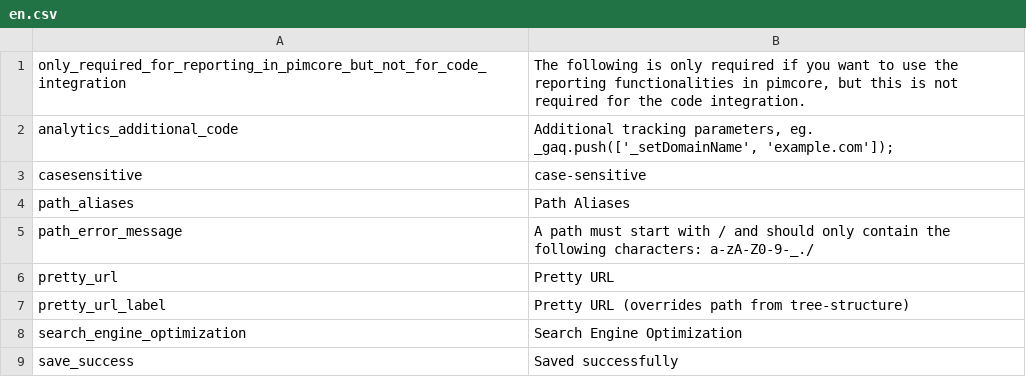
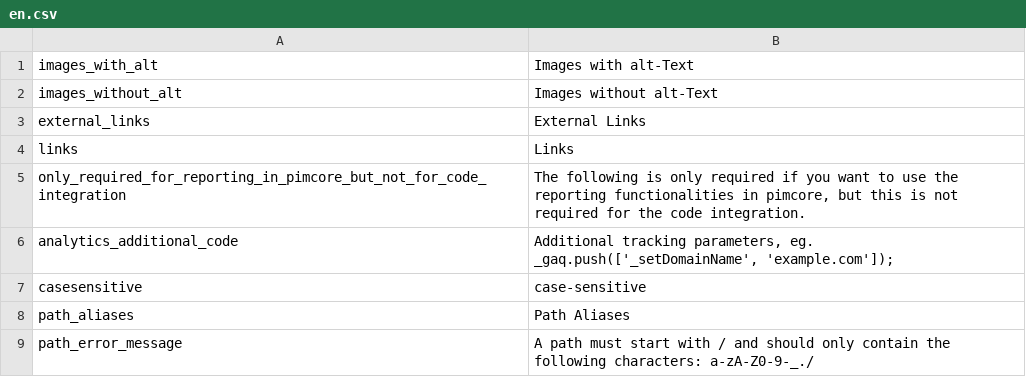
Before and after one commit to pimcore/pimcore, a CSV file: pimcore/config/texts/en.csv, drawn as a sheet; only a part is shown; the shorter side is filled out with more unchanged rows.

Commit message:
PIMCORE-1318 - SEO Panel for Documents to get a better overview of the status and improvements => added content diagnostics & highlighting
git-svn-id: http://www.pimcore.org/svn/pimcore/private/core/trunk@1145 1f8fe7d8-47f0-464c-8d0a-336f4953ab05

```diff
--- a/pimcore/config/texts/en.csv
+++ b/pimcore/config/texts/en.csv
@@ -1 +1,5 @@
+"images_with_alt","Images with alt-Text"
+"images_without_alt","Images without alt-Text"
+"external_links","External Links"
+"links","Links"
 "only_required_for_reporting_in_pimcore_but_not_for_code_integration","The following is only required if you want to use the reporting functionalities in pimcore, but this is not required for the code integration. "
```
Also changed, not shown: 4 other files.
